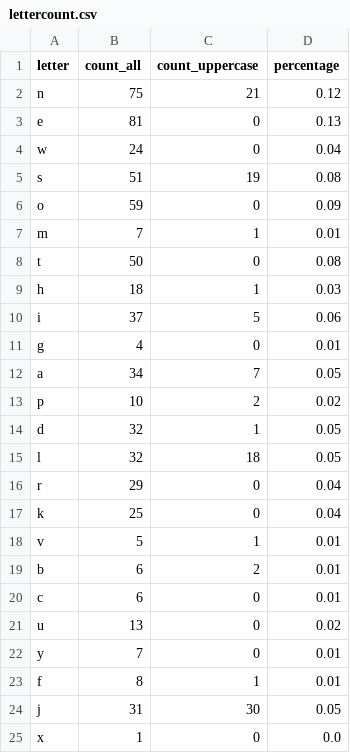
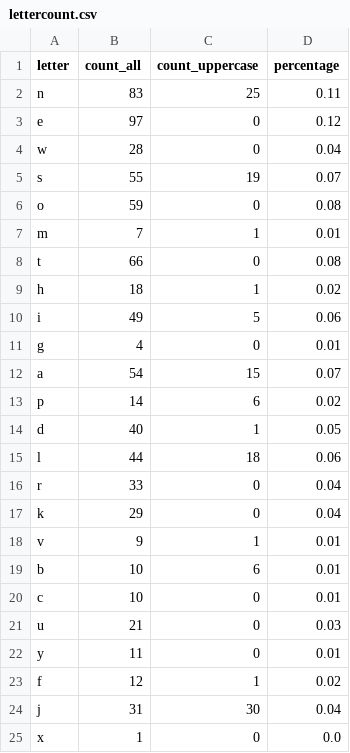
Before and after one commit to Berezovaya/python_for_dq, a CSV file: lettercount.csv, drawn as a sheet.

```diff
--- a/lettercount.csv
+++ b/lettercount.csv
@@ -1,25 +1,25 @@
 letter,count_all,count_uppercase,percentage
-n,75,21,0.12
-e,81,0,0.13
-w,24,0,0.04
-s,51,19,0.08
-o,59,0,0.09
+n,83,25,0.11
+e,97,0,0.12
+w,28,0,0.04
+s,55,19,0.07
+o,59,0,0.08
 m,7,1,0.01
-t,50,0,0.08
-h,18,1,0.03
-i,37,5,0.06
+t,66,0,0.08
+h,18,1,0.02
+i,49,5,0.06
 g,4,0,0.01
-a,34,7,0.05
-p,10,2,0.02
-d,32,1,0.05
-l,32,18,0.05
-r,29,0,0.04
-k,25,0,0.04
-v,5,1,0.01
-b,6,2,0.01
-c,6,0,0.01
-u,13,0,0.02
-y,7,0,0.01
-f,8,1,0.01
-j,31,30,0.05
+a,54,15,0.07
+p,14,6,0.02
+d,40,1,0.05
+l,44,18,0.06
+r,33,0,0.04
+k,29,0,0.04
+v,9,1,0.01
+b,10,6,0.01
+c,10,0,0.01
+u,21,0,0.03
+y,11,0,0.01
+f,12,1,0.02
+j,31,30,0.04
 x,1,0,0.0
```
Also changed, not shown: wordcount.csv, 4 other files.
